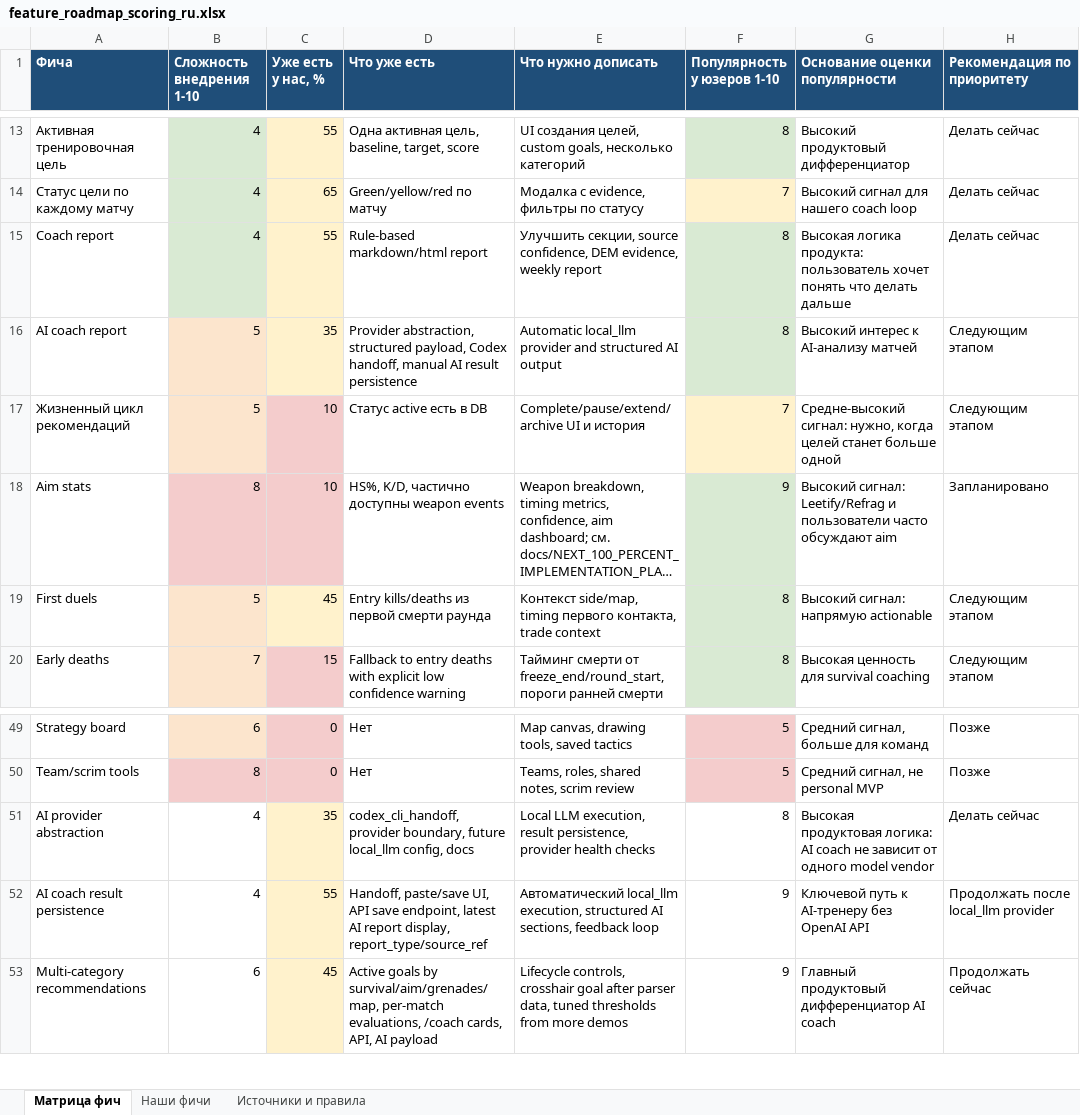
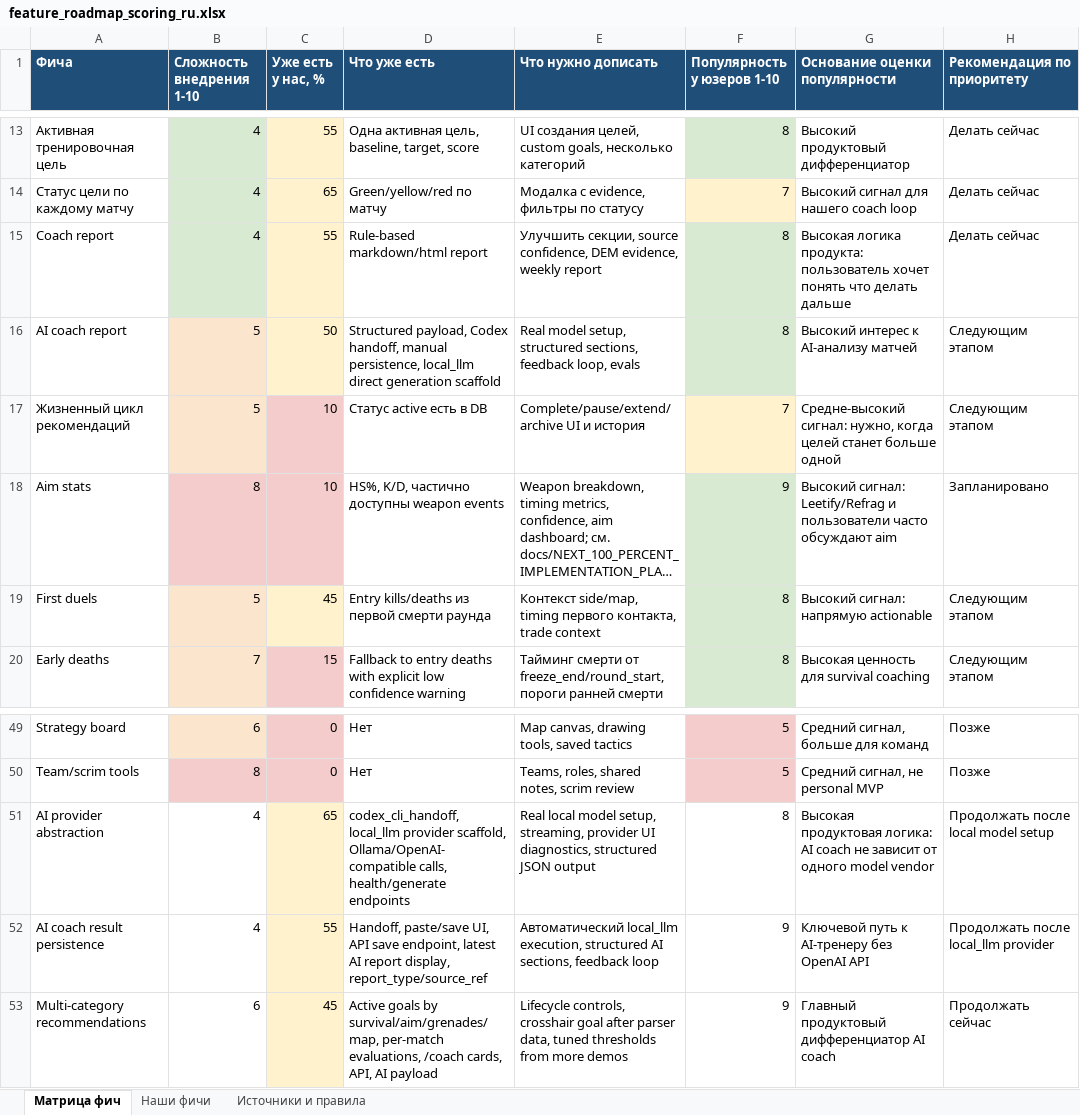
Before and after one commit to justchrome88/jc-coach, an Excel workbook: docs/feature_roadmap_scoring_ru.xlsx, sheet Матрица фич, drawn as a sheet; only a part is shown, gaps mark what is left out; long unchanged cells end in …; values as stored, in another font and other column widths than the file's, no borders; the diff names each change by its address in the sheet, - before the commit and + after, or states it on an @@ line.

Commit message:
Add local LLM AI provider scaffold

```diff
--- a/docs/feature_roadmap_scoring_ru.xlsx (sheet Матрица фич)
+++ b/docs/feature_roadmap_scoring_ru.xlsx (sheet Матрица фич)
-C16 (Уже есть у нас, %): 35
+C16 (Уже есть у нас, %): 50
-D16 (Что уже есть): Provider abstraction, structured payload, Codex handoff, manual AI result persistence
+D16 (Что уже есть): Structured payload, Codex handoff, manual persistence, local_llm direct generation scaffold
-E16 (Что нужно дописать): Automatic local_llm provider and structured AI output
+E16 (Что нужно дописать): Real model setup, structured sections, feedback loop, evals
-C51 (Уже есть у нас, %): 35
+C51 (Уже есть у нас, %): 65
-D51 (Что уже есть): codex_cli_handoff, provider boundary, future local_llm config, docs
+D51 (Что уже есть): codex_cli_handoff, local_llm provider scaffold, Ollama/OpenAI-compatible calls, health/generate endpoints
-E51 (Что нужно дописать): Local LLM execution, result persistence, provider health checks
+E51 (Что нужно дописать): Real local model setup, streaming, provider UI diagnostics, structured JSON output
-H51 (Рекомендация по приоритету): Делать сейчас
+H51 (Рекомендация по приоритету): Продолжать после local model setup
```
Also changed, not shown: sheet Наши фичи, sheet Источники и правила, 9 other files.
